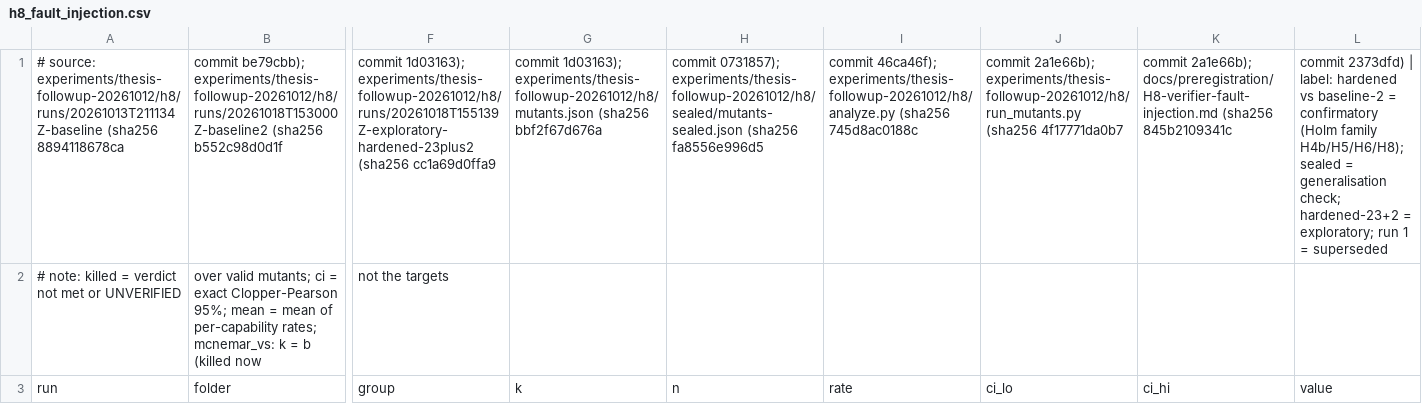
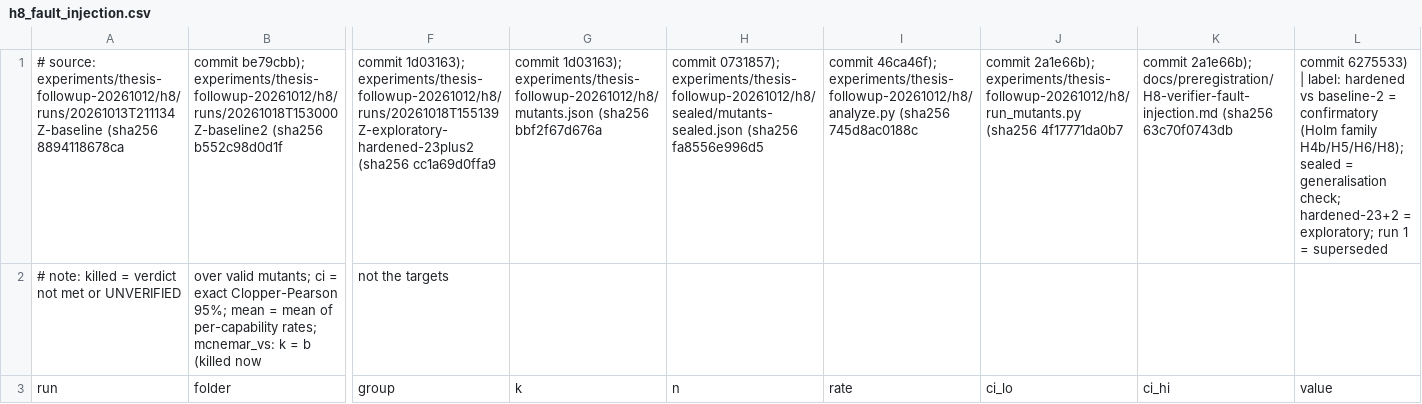
Before and after one commit to stamenovmartin/aries, a CSV file: experiments/thesis-followup-20261012/thesis-tables/h8_fault_injection.csv, drawn as a sheet; only a part is shown, gaps mark what is left out; the diff names each change by its address in the sheet, - before the commit and + after, or states it on an @@ line.

Commit message:
thesis-tables: h8 provenance line names the preregistration with Amendment 3 (6275533); check.py 11/11

```diff
--- a/experiments/thesis-followup-20261012/thesis-tables/h8_fault_injection.csv
+++ b/experiments/thesis-followup-20261012/thesis-tables/h8_fault_injection.csv
-K1: …docs/preregistration/H8-verifier-fault-injection.md (sha256 845b2109341c
+K1: …docs/preregistration/H8-verifier-fault-injection.md (sha256 63c70f0743db
-L1: commit 2373dfd) | label:…
+L1: commit 6275533) | label:…
```
